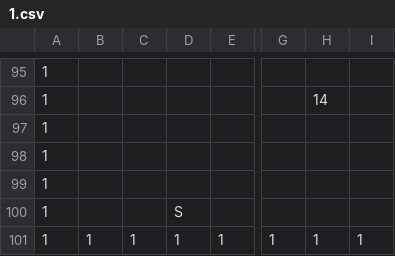
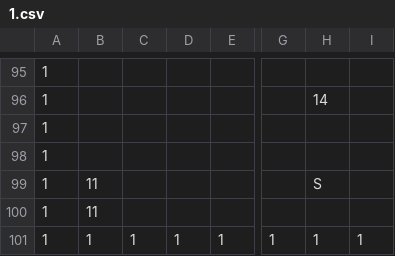
Before and after one commit to zanty12/WishGames_BANGBUMP, a CSV file: data/map/1.csv, drawn as a sheet; only a part is shown, gaps mark what is left out; the diff names each change by its address in the sheet, - before the commit and + after, or states it on an @@ line.

```diff
--- a/data/map/1.csv
+++ b/data/map/1.csv
-B99:B100: (empty)
+B99:B100: 11
-H99: (empty)
+H99: S
-D100: S
+D100: (empty)
```
Also changed, not shown: 5 other files.
